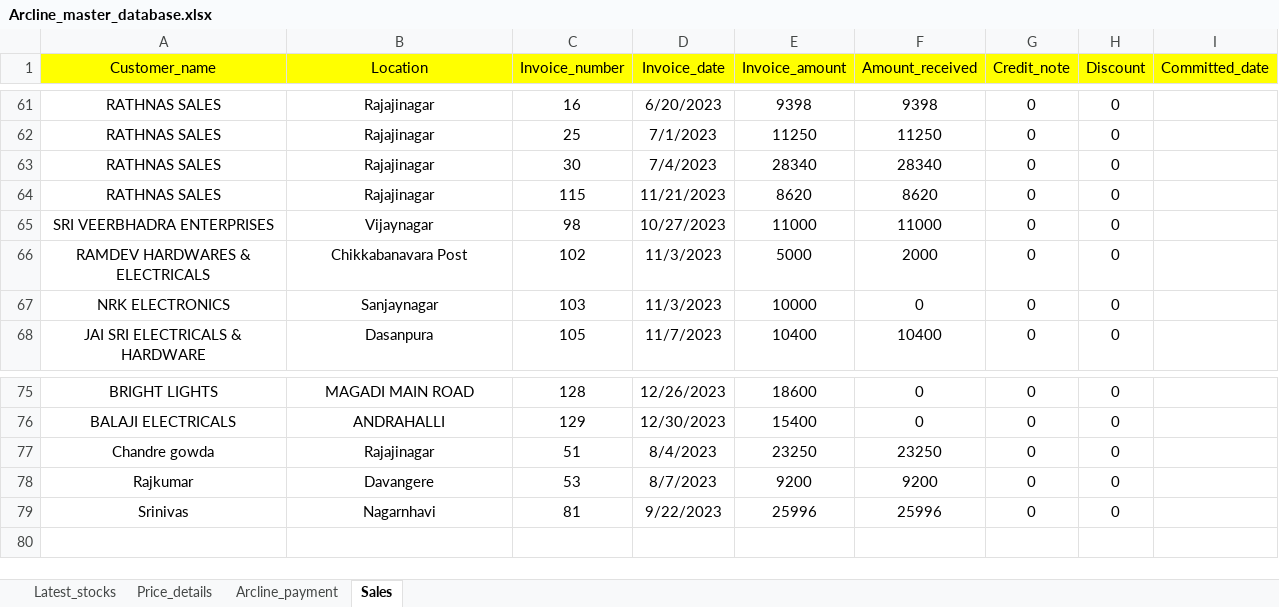
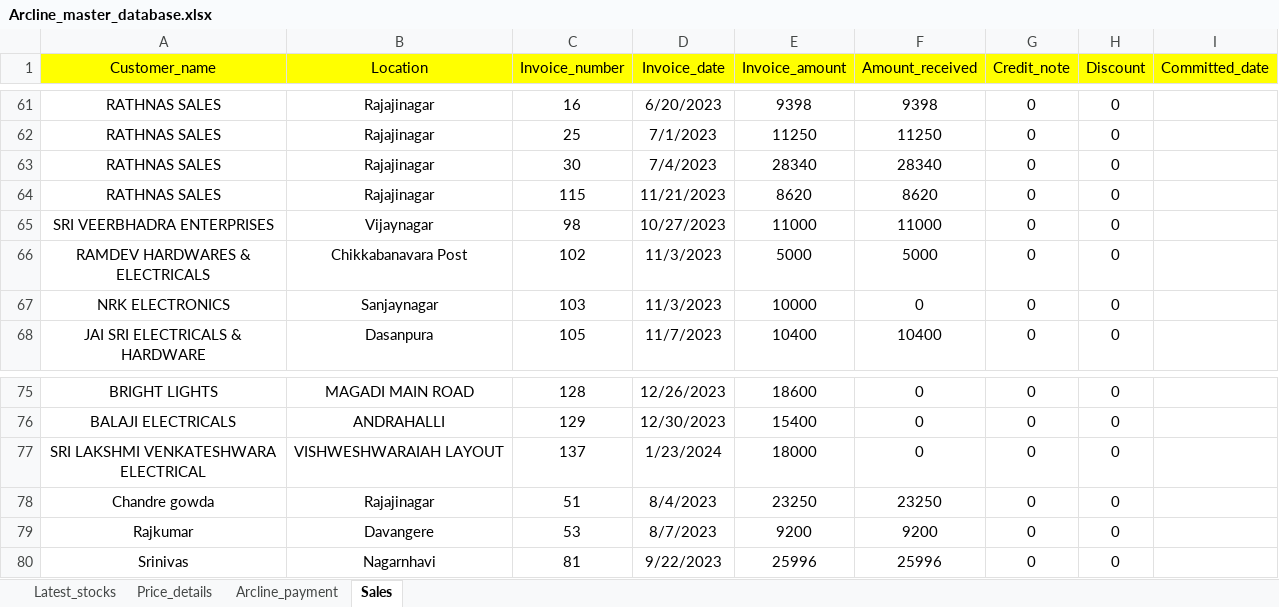
Before and after one commit to lohith0501/Rathnas, an Excel workbook: Arcline_master_database.xlsx, sheet Sales, drawn as a sheet; only a part is shown, gaps mark what is left out; values as stored, in another font and other column widths than the file's, no borders; the diff names each change by its address in the sheet, - before the commit and + after, or states it on an @@ line.

Commit message:
Add files via upload

```diff
--- a/Arcline_master_database.xlsx (sheet Sales)
+++ b/Arcline_master_database.xlsx (sheet Sales)
-F66 (Amount_received): 2000
+F66 (Amount_received): 5000
+row 77: SRI LAKSHMI VENKATESHWARA ELECTRICAL | VISHWESHWARAIAH LAYOUT | 137 | 1/23/2024 | 18000 | 0 | 0 | 0
```
